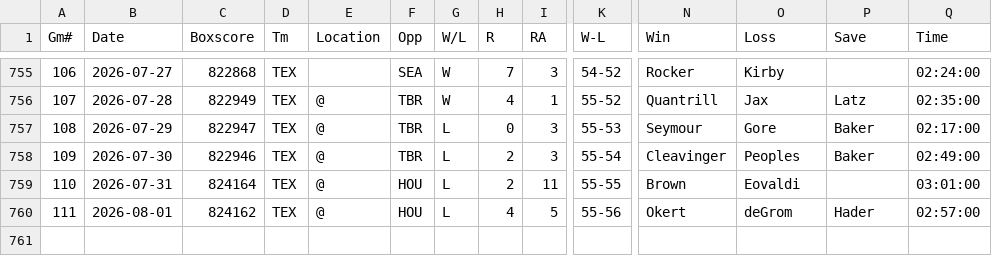
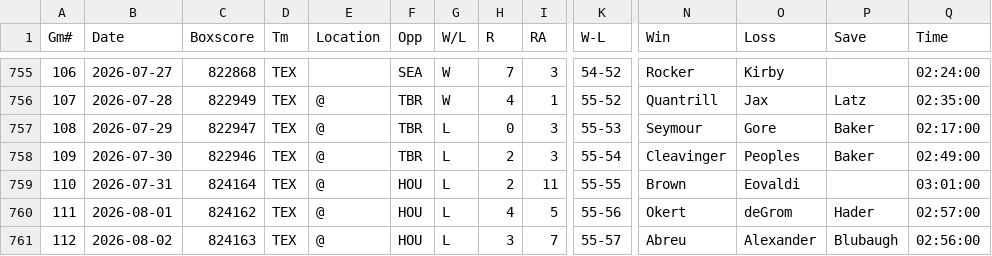
Before and after one commit to ironmanics/mlb-data, a CSV file: data/gamelogs/TEX.csv, drawn as a sheet; only a part is shown, gaps mark what is left out; rows hold the shown columns only; the diff names each change by its address in the sheet, - before the commit and + after, or states it on an @@ line.

Commit message:
Add 1 game(s) for TEX — 2026-08-03

```diff
--- a/data/gamelogs/TEX.csv
+++ b/data/gamelogs/TEX.csv
+row 761: 112 | 2026-08-02 | 824163 | TEX | @ | HOU | L | 3 | 7 | 55-57 | Abreu | Alexander | Blubaugh | 02:56:00
```
